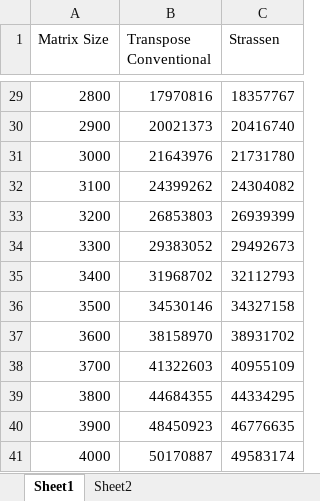
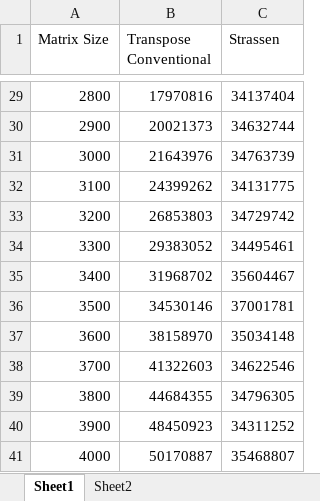
Before and after one commit to wyao09/cs124, an Excel workbook: pa2/runtimes.xlsx, sheet Sheet1, drawn as a sheet; only a part is shown, gaps mark what is left out; values as stored, in another font and other column widths than the file's, no borders; charts and pictures not drawn; the diff covers the shown part only; the diff names each change by its address in the sheet, - before the commit and + after, or states it on an @@ line.

```diff
--- a/pa2/runtimes.xlsx (sheet Sheet1)
+++ b/pa2/runtimes.xlsx (sheet Sheet1)
-C29 (Strassen): 18357767
+C29 (Strassen): 34137404
-C30 (Strassen): 20416740
+C30 (Strassen): 34632744
-C31 (Strassen): 21731780
+C31 (Strassen): 34763739
-C32 (Strassen): 24304082
+C32 (Strassen): 34131775
-C33 (Strassen): 26939399
+C33 (Strassen): 34729742
-C34 (Strassen): 29492673
+C34 (Strassen): 34495461
-C35 (Strassen): 32112793
+C35 (Strassen): 35604467
-C36 (Strassen): 34327158
+C36 (Strassen): 37001781
-C37 (Strassen): 38931702
+C37 (Strassen): 35034148
-C38 (Strassen): 40955109
+C38 (Strassen): 34622546
-C39 (Strassen): 44334295
+C39 (Strassen): 34796305
-C40 (Strassen): 46776635
+C40 (Strassen): 34311252
-C41 (Strassen): 49583174
+C41 (Strassen): 35468807
```
Also changed, not shown: 27 edited cells elsewhere in this sheet, charts or pictures.
